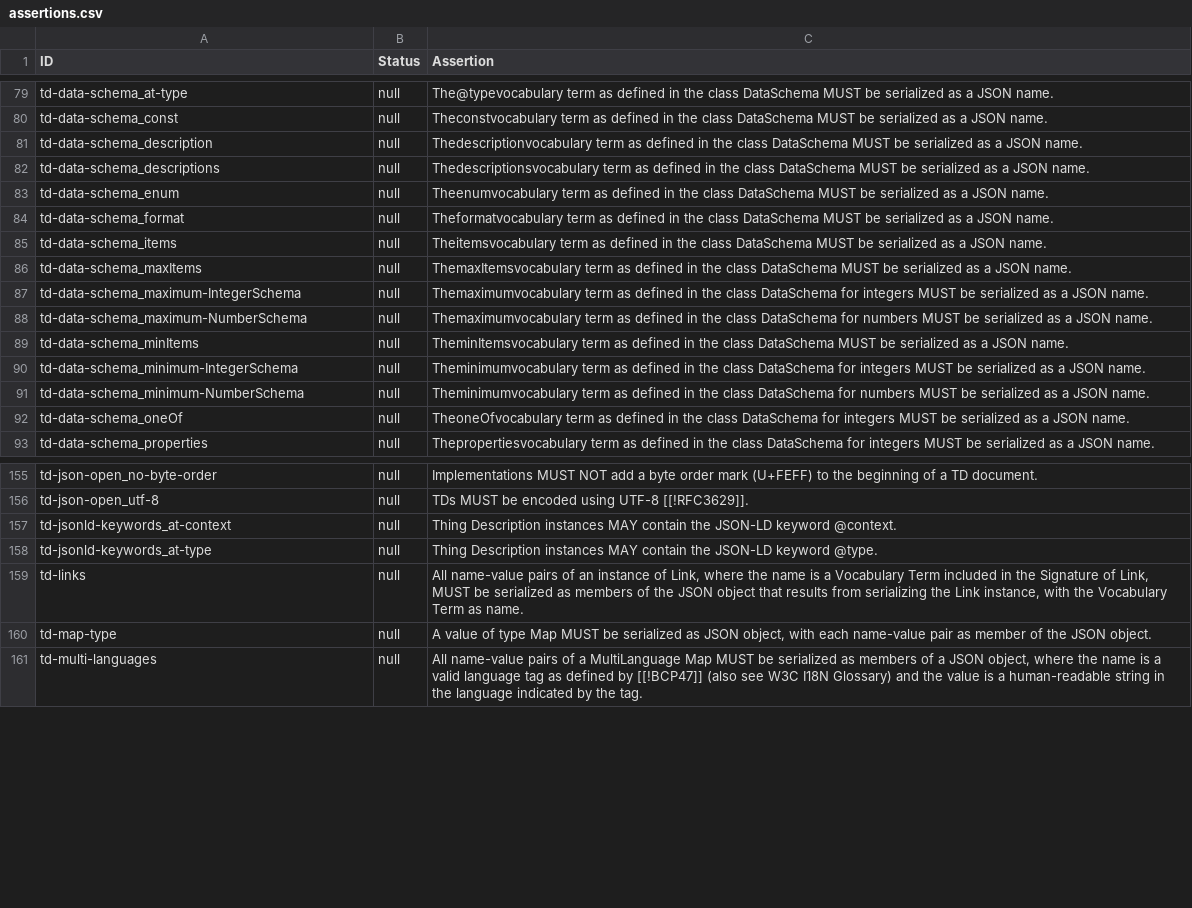
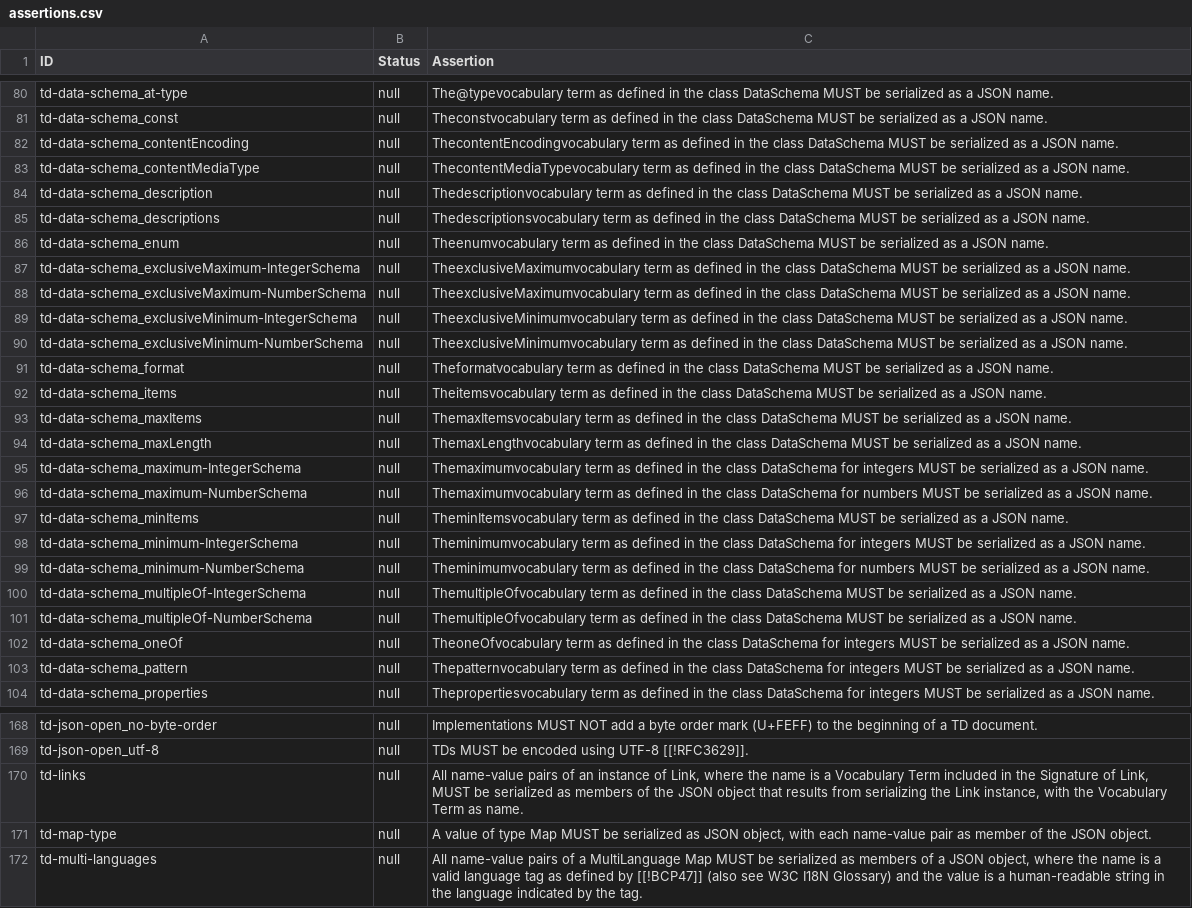
Before and after one commit to eclipse-thingweb/playground, a CSV file: packages/assertions/assertions-csv/assertions.csv, drawn as a sheet; only a part is shown, gaps mark what is left out; removed rows and columns are numbered as before the commit, all else as after; the diff covers the shown part only; the diff names each change by its address in the sheet, - before the commit and + after, or states it on an @@ line.

Commit message:
update assertions.csv to latest version

```diff
--- a/packages/assertions/assertions-csv/assertions.csv
+++ b/packages/assertions/assertions-csv/assertions.csv
+row 82: td-data-schema_contentEncoding | null | ThecontentEncodingvocabulary term as defined in the class DataSchema MUST be serialized as a JSON name.
+row 83: td-data-schema_contentMediaType | null | ThecontentMediaTypevocabulary term as defined in the class DataSchema MUST be serialized as a JSON name.
+row 87: td-data-schema_exclusiveMaximum-IntegerSchema | null | TheexclusiveMaximumvocabulary term as defined in the class DataSchema MUST be serialized as a JSON name.
+row 88: td-data-schema_exclusiveMaximum-NumberSchema | null | TheexclusiveMaximumvocabulary term as defined in the class DataSchema MUST be serialized as a JSON name.
+row 89: td-data-schema_exclusiveMinimum-IntegerSchema | null | TheexclusiveMinimumvocabulary term as defined in the class DataSchema MUST be serialized as a JSON name.
+row 90: td-data-schema_exclusiveMinimum-NumberSchema | null | TheexclusiveMinimumvocabulary term as defined in the class DataSchema MUST be serialized as a JSON name.
+row 94: td-data-schema_maxLength | null | ThemaxLengthvocabulary term as defined in the class DataSchema MUST be serialized as a JSON name.
+row 100: td-data-schema_multipleOf-IntegerSchema | null | ThemultipleOfvocabulary term as defined in the class DataSchema MUST be serialized as a JSON name.
+row 101: td-data-schema_multipleOf-NumberSchema | null | ThemultipleOfvocabulary term as defined in the class DataSchema MUST be serialized as a JSON name.
+row 103: td-data-schema_pattern | null | Thepatternvocabulary term as defined in the class DataSchema for integers MUST be serialized as a JSON name.
-row 157: td-jsonld-keywords_at-context | null | Thing Description instances MAY contain the JSON-LD keyword @context.
-row 158: td-jsonld-keywords_at-type | null | Thing Description instances MAY contain the JSON-LD keyword @type.
```
Also changed, not shown: 20 added rows elsewhere in this file, packages/assertions/assertions-csv/implemented.csv, packages/assertions/assertions-csv/manual.csv, 2 other files.
